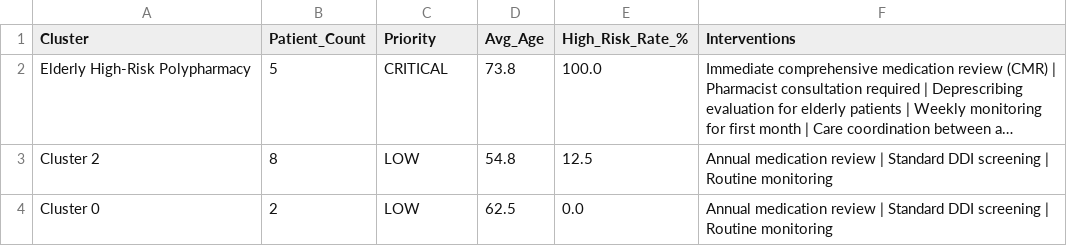
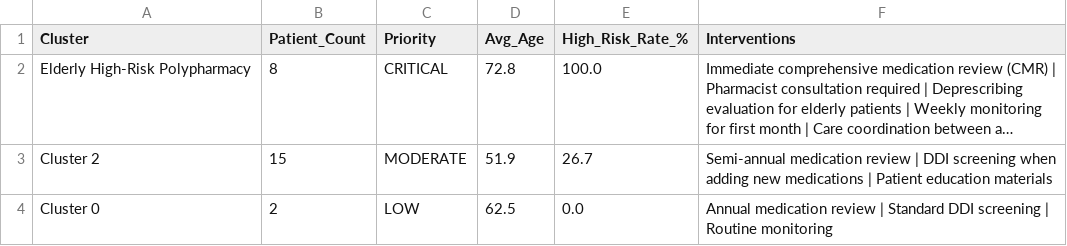
Before and after one commit to cps-med/med-insight, a CSV file: med-ml/src/cluster_intervention_plan.csv, drawn as a sheet; long unchanged cells end in …; the diff names each change by its address in the sheet, - before the commit and + after, or states it on an @@ line.

```diff
--- a/med-ml/src/cluster_intervention_plan.csv
+++ b/med-ml/src/cluster_intervention_plan.csv
-B2 (Patient_Count): 5
+B2 (Patient_Count): 8
-D2 (Avg_Age): 73.8
+D2 (Avg_Age): 72.8
-B3 (Patient_Count): 8
+B3 (Patient_Count): 15
-C3 (Priority): LOW
+C3 (Priority): MODERATE
-D3 (Avg_Age): 54.8
+D3 (Avg_Age): 51.9
-E3 (High_Risk_Rate_%): 12.5
+E3 (High_Risk_Rate_%): 26.7
-F3 (Interventions): Annual medication review | Standard DDI screening | Routine monitoring
+F3 (Interventions): Semi-annual medication review | DDI screening when adding new medications | Patient education materials
```
Also changed, not shown: med-ml/src/cluster_summary.csv, med-ml/src/high_risk_patients.csv, 5 other files.
